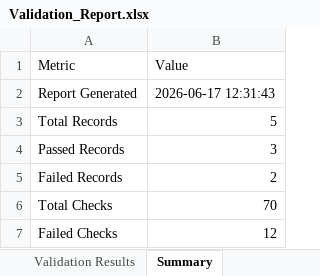
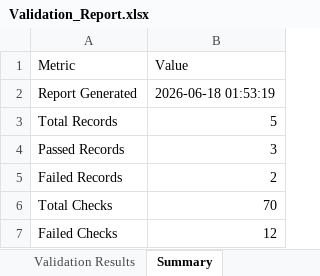
Before and after one commit to kapilkapse7/SAP-Data-migration-validation-Agent, an Excel workbook: outputs/Validation_Report.xlsx, sheet Summary, drawn as a sheet; values as stored, in another font and other column widths than the file's, no borders; the diff names each change by its address in the sheet, - before the commit and + after, or states it on an @@ line.

```diff
--- a/outputs/Validation_Report.xlsx (sheet Summary)
+++ b/outputs/Validation_Report.xlsx (sheet Summary)
-B2 (Value): 2026-06-17 12:31:43
+B2 (Value): 2026-06-18 01:53:19
```
Also changed, not shown: 29 other files.
